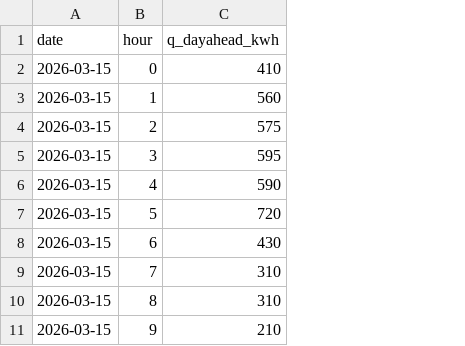
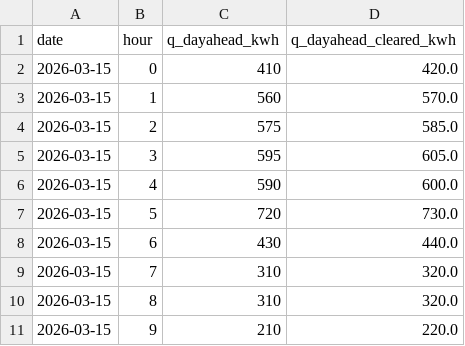
Before and after one commit to jursber/ESS_simulink, a CSV file: data/config/dayahead_position_henan.csv, drawn as a sheet; only a part is shown; the diff names each change by its address in the sheet, - before the commit and + after, or states it on an @@ line.

```diff
--- a/data/config/dayahead_position_henan.csv
+++ b/data/config/dayahead_position_henan.csv
+column D (q_dayahead_cleared_kwh), rows 2-11: 420.0 | 570.0 | 585.0 | 605.0 | 600.0 | 730.0 | 440.0 | 320.0 | 320.0 | 220.0
```
Also changed, not shown: data/config/contract_position_henan.csv, 25 other files.
